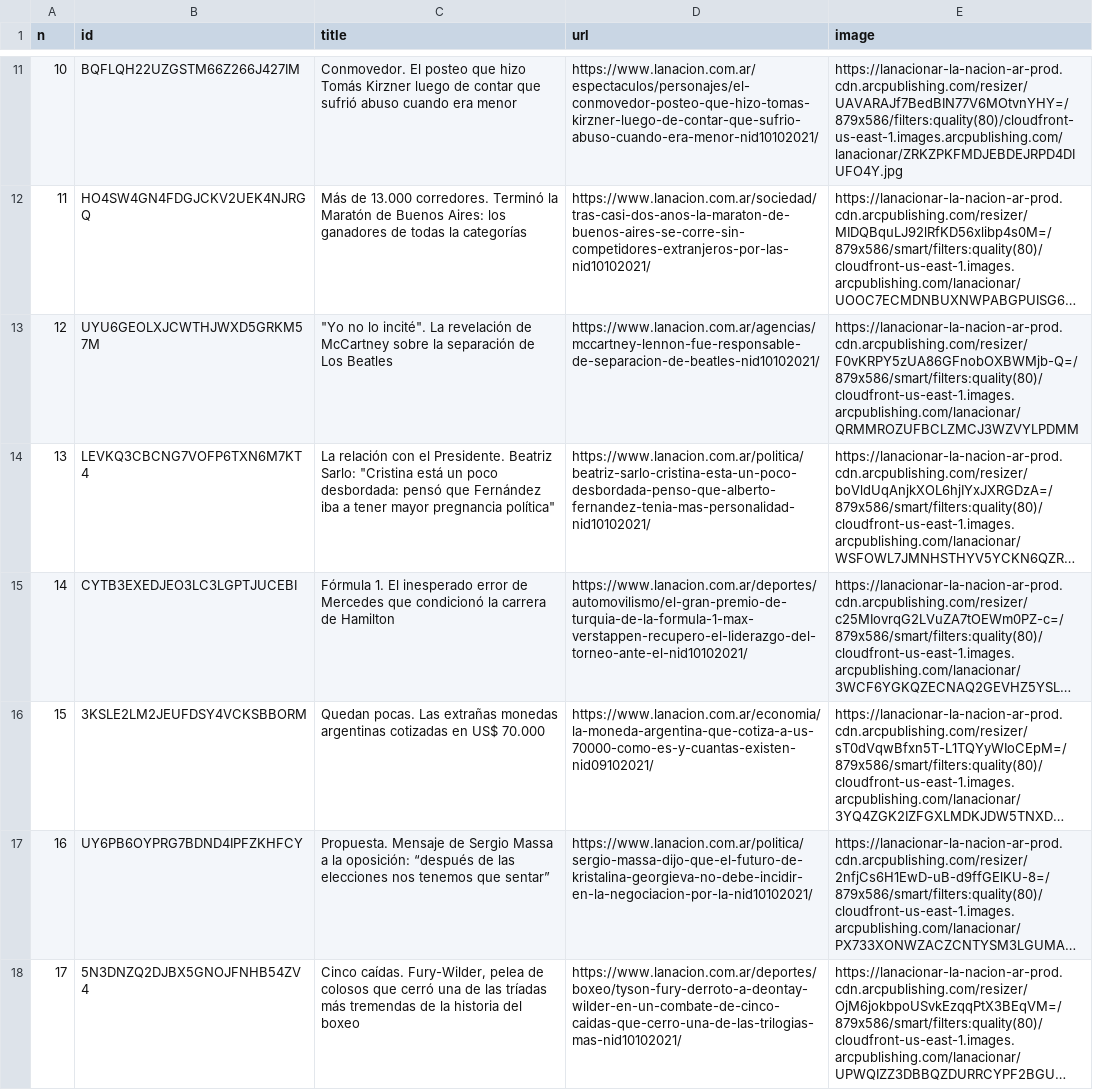
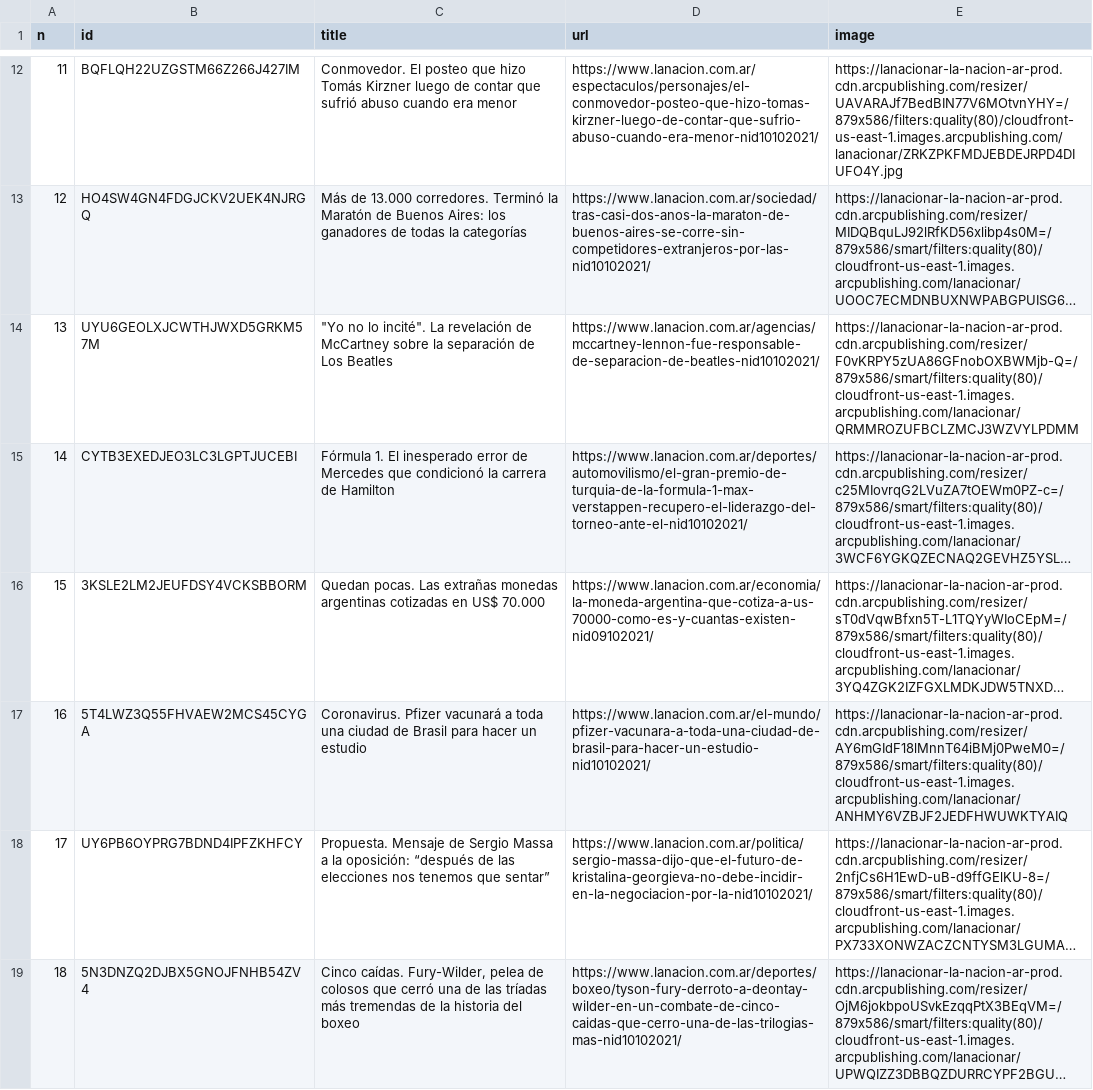
Before and after one commit to diffario/diarios, a CSV file: lanacion.csv, drawn as a sheet; only a part is shown, gaps mark what is left out; long unchanged cells end in …; the diff covers the shown part only; the diff names each change by its address in the sheet, - before the commit and + after, or states it on an @@ line.

```diff
--- a/lanacion.csv
+++ b/lanacion.csv
@@ column A (n) renumbered between rows 4 and 71 @@
@@ row 14 moved to row 10: 9 @@
+row 17: 16 | 5T4LWZ3Q55FHVAEW2MCS45CYGA | Coronavirus. Pfizer vacunará a toda una ciudad de Brasil para hacer un estudio | https://www.lanacion.com.ar/el-mundo/pfizer-vacunara-a-toda-una-ciudad-de-brasil-para-hacer-un-estudio-nid10102021/ | https://lanacionar-la-nacion-ar-prod.cdn.arcpublishing.com/resizer/AY6mGIdF18lMnnT64iBMj0PweM0=/879x586/smart/filters:quality(80)/cloudfront-us-east-1.images.arcpublishing.com/lanacionar/ANHMY6VZBJF2JEDFHWUWKTYAIQ
```
Also changed, not shown: 5 added rows, 6 removed rows and 3 moved rows elsewhere in this file, clarin.csv, infobae.csv, 3 other files.
